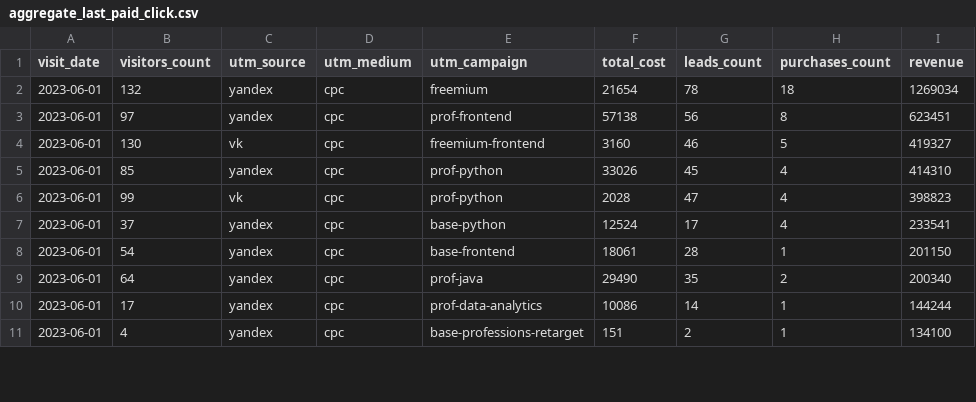
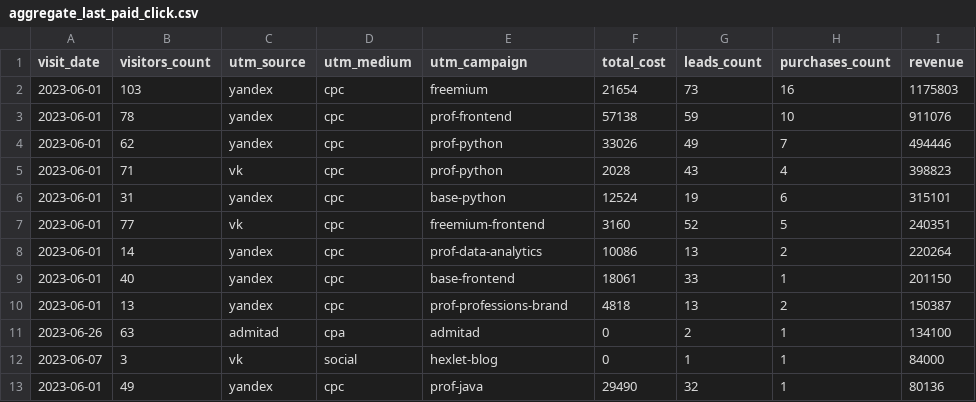
Before and after one commit to Vbhfbk/data-analytics-project-96, a CSV file: aggregate_last_paid_click.csv, drawn as a sheet; only a part is shown; the diff covers the shown part only.

Commit message:
Add files via upload

```diff
--- a/aggregate_last_paid_click.csv
+++ b/aggregate_last_paid_click.csv
@@ -1,11 +1,13 @@
 "visit_date","visitors_count","utm_source","utm_medium","utm_campaign","total_cost","leads_count","purchases_count","revenue"
-"2023-06-01",132,yandex,cpc,freemium,21654,78,18,1269034
-"2023-06-01",97,yandex,cpc,prof-frontend,57138,56,8,623451
-"2023-06-01",130,vk,cpc,freemium-frontend,3160,46,5,419327
-"2023-06-01",85,yandex,cpc,prof-python,33026,45,4,414310
-"2023-06-01",99,vk,cpc,prof-python,2028,47,4,398823
-"2023-06-01",37,yandex,cpc,base-python,12524,17,4,233541
-"2023-06-01",54,yandex,cpc,base-frontend,18061,28,1,201150
-"2023-06-01",64,yandex,cpc,prof-java,29490,35,2,200340
-"2023-06-01",17,yandex,cpc,prof-data-analytics,10086,14,1,144244
-"2023-06-01",4,yandex,cpc,base-professions-retarget,151,2,1,134100
+"2023-06-01",103,yandex,cpc,freemium,21654,73,16,1175803
+"2023-06-01",78,yandex,cpc,prof-frontend,57138,59,10,911076
+"2023-06-01",62,yandex,cpc,prof-python,33026,49,7,494446
+"2023-06-01",71,vk,cpc,prof-python,2028,43,4,398823
+"2023-06-01",31,yandex,cpc,base-python,12524,19,6,315101
+"2023-06-01",77,vk,cpc,freemium-frontend,3160,52,5,240351
+"2023-06-01",14,yandex,cpc,prof-data-analytics,10086,13,2,220264
+"2023-06-01",40,yandex,cpc,base-frontend,18061,33,1,201150
+"2023-06-01",13,yandex,cpc,prof-professions-brand,4818,13,2,150387
+"2023-06-26",63,admitad,cpa,admitad,0,2,1,134100
+"2023-06-07",3,vk,social,hexlet-blog,0,1,1,84000
+"2023-06-01",49,yandex,cpc,prof-java,29490,32,1,80136
```
Also changed, not shown: 2 added rows, 4 removed rows and 3 edited cells elsewhere in this file.
